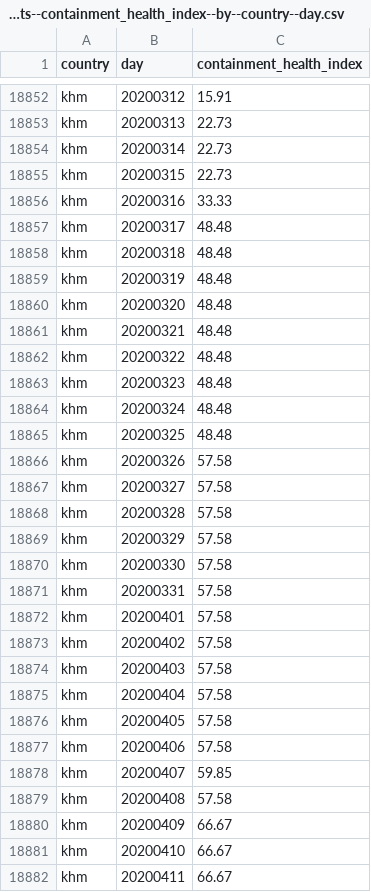
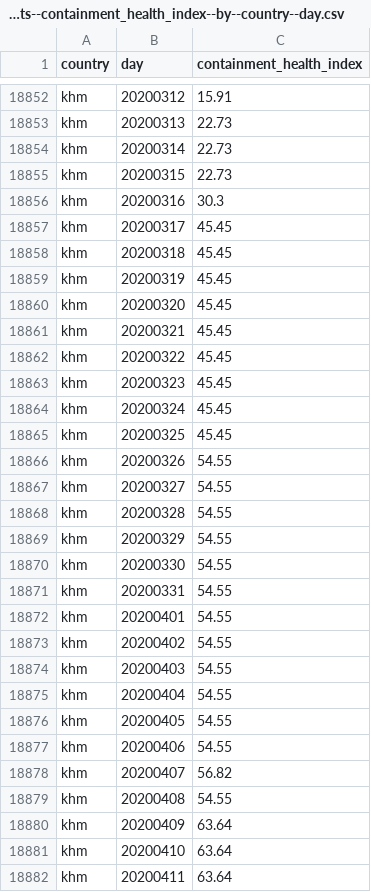
Before and after one commit to open-numbers/ddf--oxford--covid_government_response, a CSV file: ddf--datapoints--containment_health_index--by--country--day.csv, drawn as a sheet; only a part is shown, gaps mark what is left out; the diff covers the shown part only.

```diff
--- a/ddf--datapoints--containment_health_index--by--country--day.csv
+++ b/ddf--datapoints--containment_health_index--by--country--day.csv
@@ -18855,28 +18855,28 @@ khm,20200314,22.73
 khm,20200315,22.73
-khm,20200316,33.33
-khm,20200317,48.48
-khm,20200318,48.48
-khm,20200319,48.48
-khm,20200320,48.48
-khm,20200321,48.48
-khm,20200322,48.48
-khm,20200323,48.48
-khm,20200324,48.48
-khm,20200325,48.48
-khm,20200326,57.58
-khm,20200327,57.58
-khm,20200328,57.58
-khm,20200329,57.58
-khm,20200330,57.58
-khm,20200331,57.58
-khm,20200401,57.58
-khm,20200402,57.58
-khm,20200403,57.58
-khm,20200404,57.58
-khm,20200405,57.58
-khm,20200406,57.58
-khm,20200407,59.85
-khm,20200408,57.58
-khm,20200409,66.67
-khm,20200410,66.67
-khm,20200411,66.67
+khm,20200316,30.3
+khm,20200317,45.45
+khm,20200318,45.45
+khm,20200319,45.45
+khm,20200320,45.45
+khm,20200321,45.45
+khm,20200322,45.45
+khm,20200323,45.45
+khm,20200324,45.45
+khm,20200325,45.45
+khm,20200326,54.55
+khm,20200327,54.55
+khm,20200328,54.55
+khm,20200329,54.55
+khm,20200330,54.55
+khm,20200331,54.55
+khm,20200401,54.55
+khm,20200402,54.55
+khm,20200403,54.55
+khm,20200404,54.55
+khm,20200405,54.55
+khm,20200406,54.55
+khm,20200407,56.82
+khm,20200408,54.55
+khm,20200409,63.64
+khm,20200410,63.64
+khm,20200411,63.64
```
Also changed, not shown: 116 edited cells elsewhere in this file, ddf--datapoints--e1_flag--by--country--day.csv, ddf--datapoints--e1_income_support--by--country--day.csv, 30 other files.
